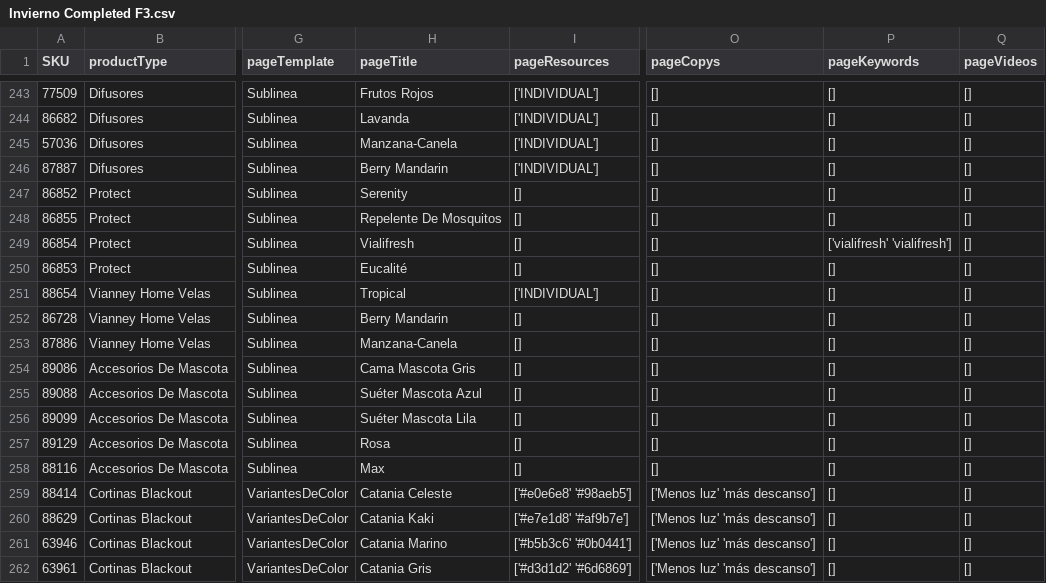
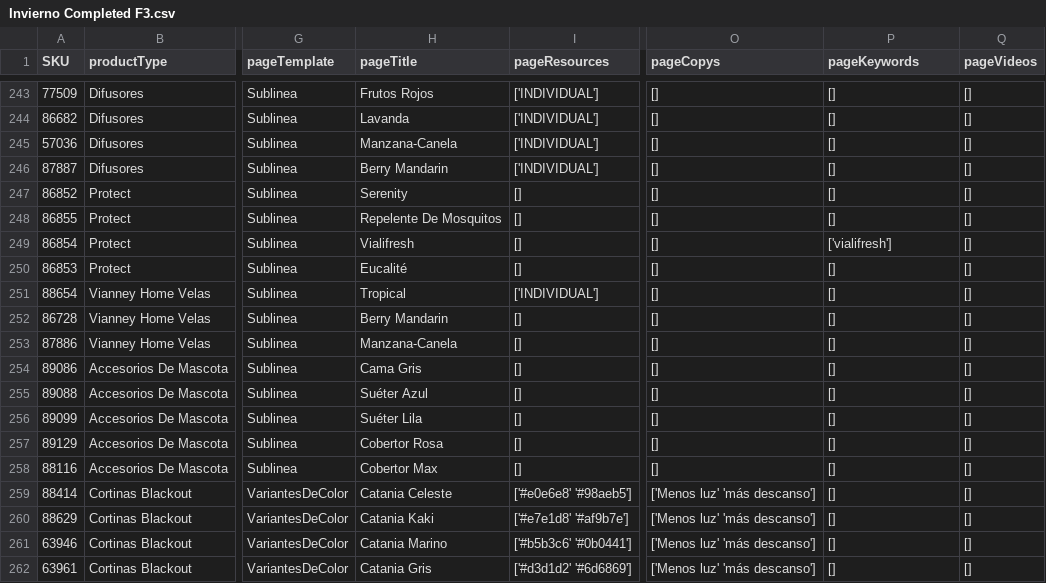
Before and after one commit to Niriot-dotcom/catalogo-web-2, a CSV file: catalogo-web/src/lib/scripts/Invierno Completed F3.csv, drawn as a sheet; only a part is shown, gaps mark what is left out; the diff covers the shown part only; the diff names each change by its address in the sheet, - before the commit and + after, or states it on an @@ line.

```diff
--- a/catalogo-web/src/lib/scripts/Invierno Completed F3.csv
+++ b/catalogo-web/src/lib/scripts/Invierno Completed F3.csv
-P249 (pageKeywords): ['vialifresh' 'vialifresh']
+P249 (pageKeywords): ['vialifresh']
-H254 (pageTitle): Cama Mascota Gris
+H254 (pageTitle): Cama Gris
-H255 (pageTitle): Suéter Mascota Azul
+H255 (pageTitle): Suéter Azul
-H256 (pageTitle): Suéter Mascota Lila
+H256 (pageTitle): Suéter Lila
-H257 (pageTitle): Rosa
+H257 (pageTitle): Cobertor Rosa
-H258 (pageTitle): Max
+H258 (pageTitle): Cobertor Max
```
Also changed, not shown: 42 edited cells elsewhere in this file, 7 other files.
